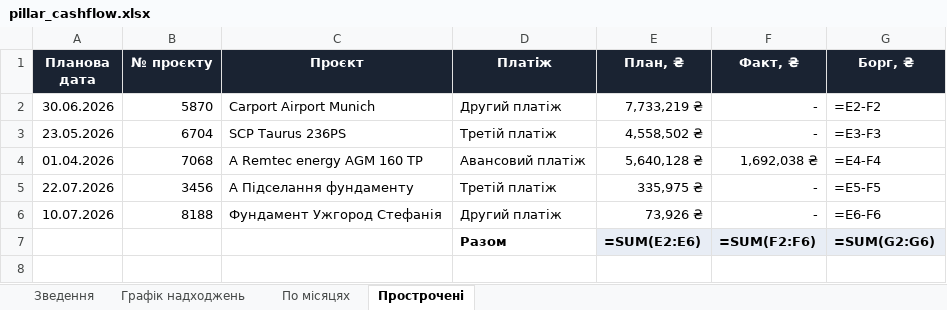
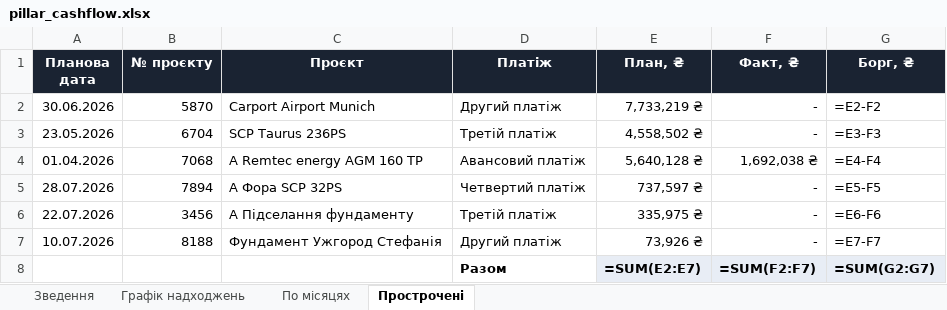
Before and after one commit to aleksandrkhoma-coder/pillar, an Excel workbook: pillar_cashflow.xlsx, sheet Прострочені, drawn as a sheet; values as stored, in another font and other column widths than the file's, no borders; formulas without a stored value are shown as written; addresses are those after the commit; the diff names each change by its address in the sheet, - before the commit and + after, or states it on an @@ line.

```diff
--- a/pillar_cashflow.xlsx (sheet Прострочені)
+++ b/pillar_cashflow.xlsx (sheet Прострочені)
+row 5: 28.07.2026 | 7894 | А Фора SCP 32PS | Четвертий платіж | 737,597 ₴ | - | =E5-F5
-G6 (Борг, ₴): =E5-F5
+G6 (Борг, ₴): =E6-F6
-G7 (Борг, ₴): =E6-F6
+G7 (Борг, ₴): =E7-F7
-E8 (План, ₴): =SUM(E2:E6)
+E8 (План, ₴): =SUM(E2:E7)
-F8 (Факт, ₴): =SUM(F2:F6)
+F8 (Факт, ₴): =SUM(F2:F7)
-G8 (Борг, ₴): =SUM(G2:G6)
+G8 (Борг, ₴): =SUM(G2:G7)
```
Also changed, not shown: sheet Графік надходжень, sheet По місяцях, sheet Зведення, hidden cells, 6 other files.
